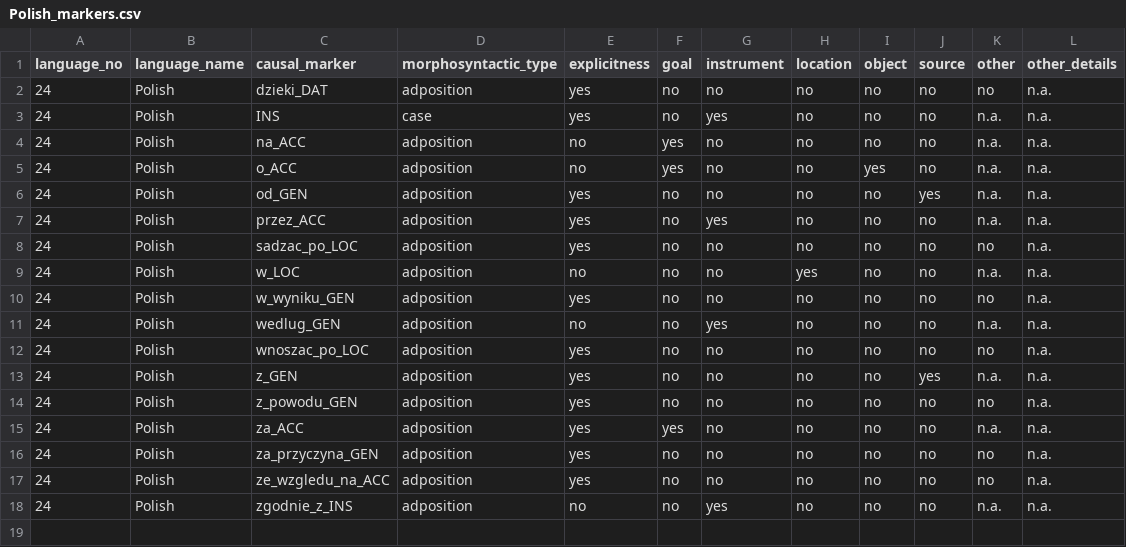
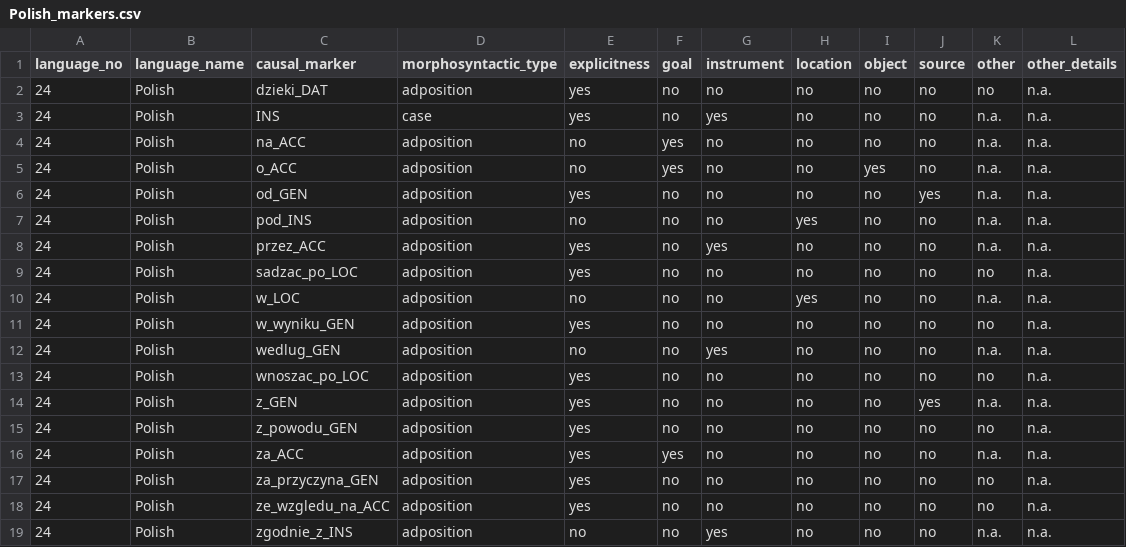
Before and after one commit to macleginn/nocacoda, a CSV file: data/Polish_markers.csv, drawn as a sheet; the diff names each change by its address in the sheet, - before the commit and + after, or states it on an @@ line.

Commit message:
Add files via upload

```diff
--- a/data/Polish_markers.csv
+++ b/data/Polish_markers.csv
+row 7: 24 | Polish | pod_INS | adposition | no | no | no | yes | no | no | n.a. | n.a.
```
